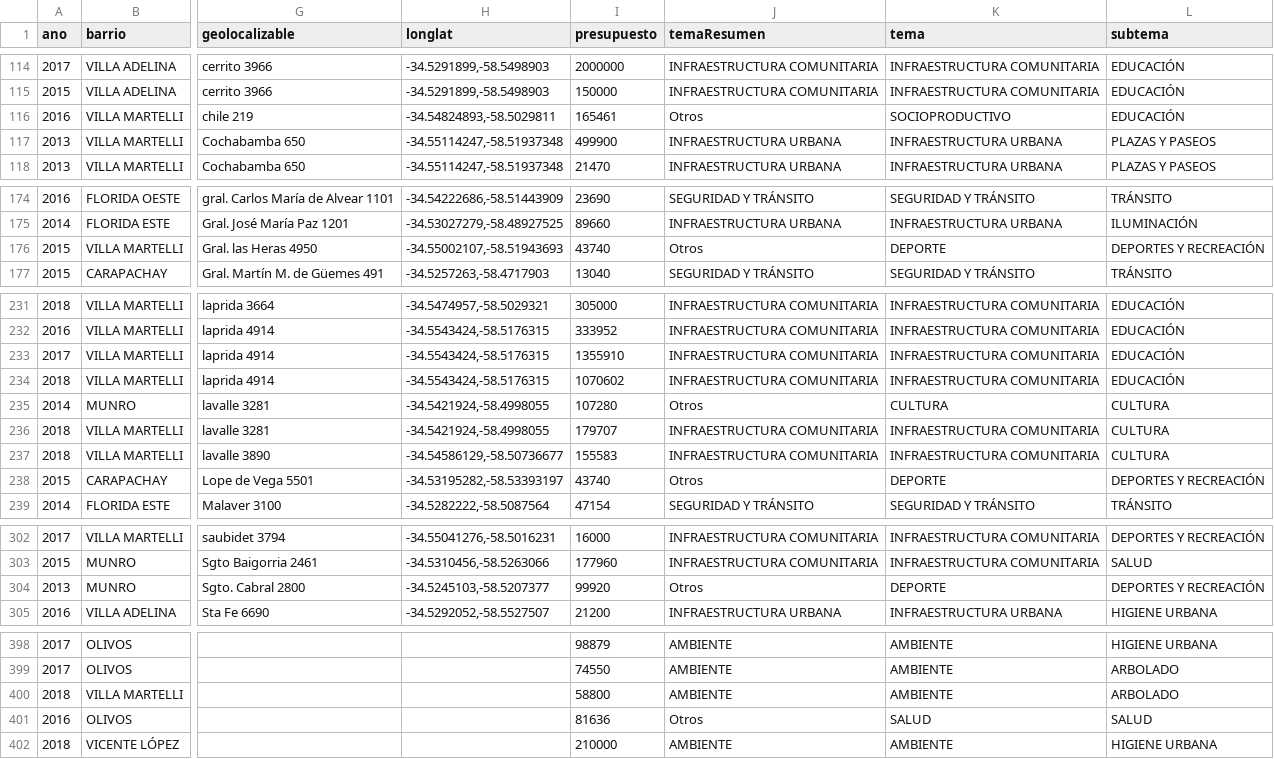
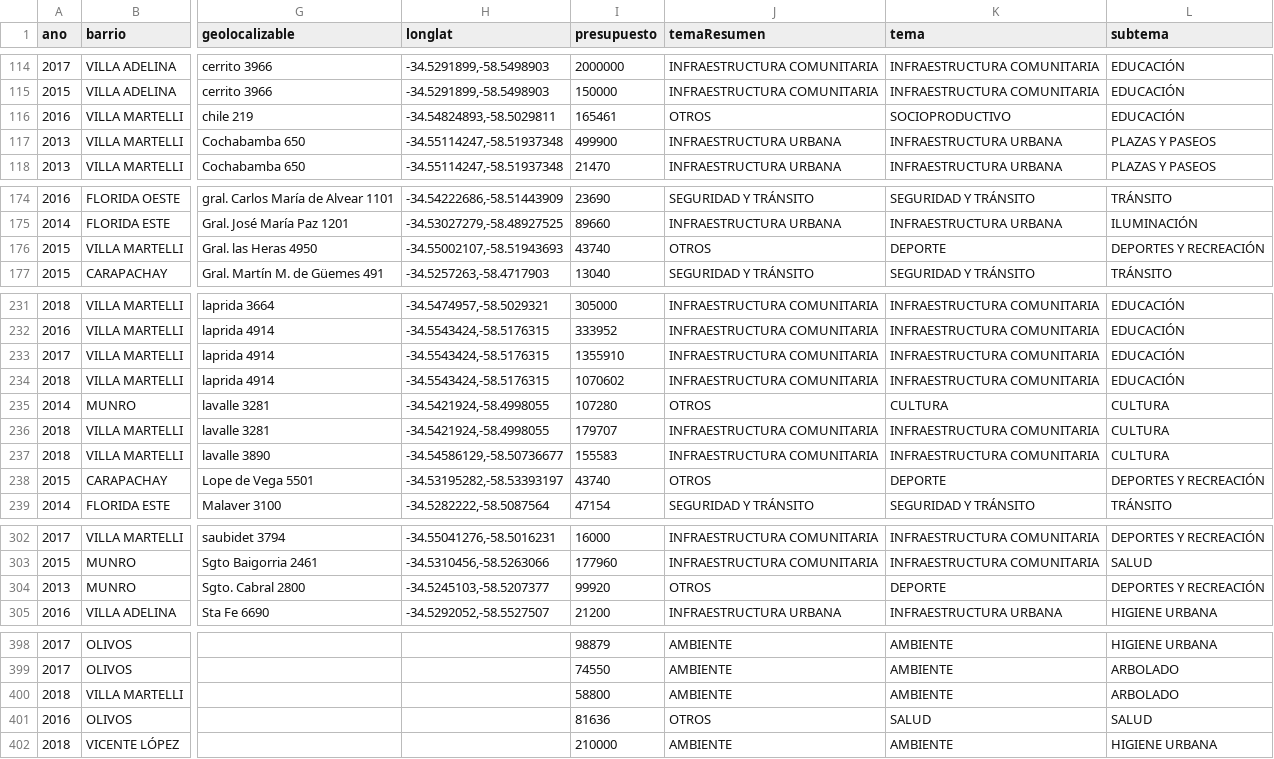
Before and after one commit to tinchoforever/vl-2019, a CSV file: testing/disciplinas/lugaresVL.csv (was testing/map/lugaresVL.csv), drawn as a sheet; only a part is shown, gaps mark what is left out; the diff names each change by its address in the sheet, - before the commit and + after, or states it on an @@ line.

Commit message:
disciplinas

```diff
--- a/testing/map/lugaresVL.csv
+++ b/testing/disciplinas/lugaresVL.csv
-J116 (temaResumen): Otros
+J116 (temaResumen): OTROS
-J176 (temaResumen): Otros
+J176 (temaResumen): OTROS
-J235 (temaResumen): Otros
+J235 (temaResumen): OTROS
-J238 (temaResumen): Otros
+J238 (temaResumen): OTROS
-J304 (temaResumen): Otros
+J304 (temaResumen): OTROS
-J401 (temaResumen): Otros
+J401 (temaResumen): OTROS
```
Also changed, not shown: 3 other files.
